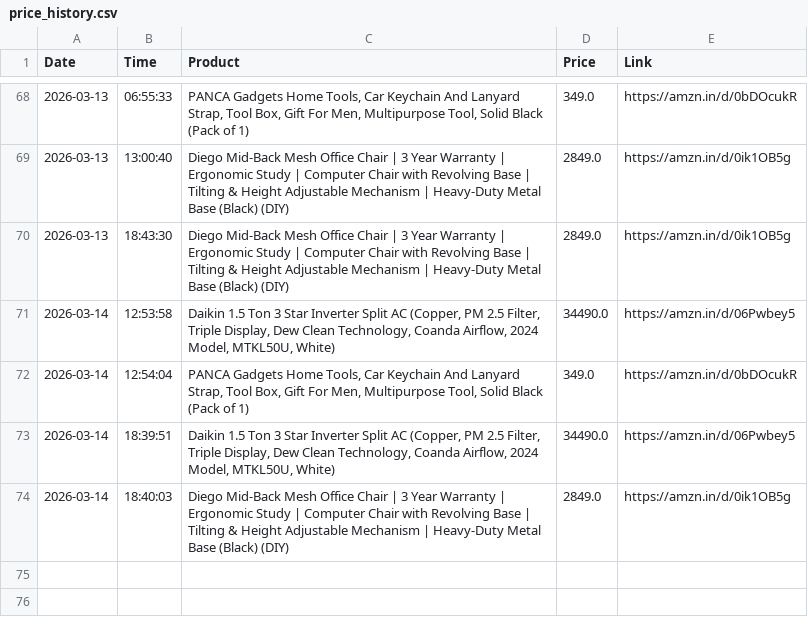
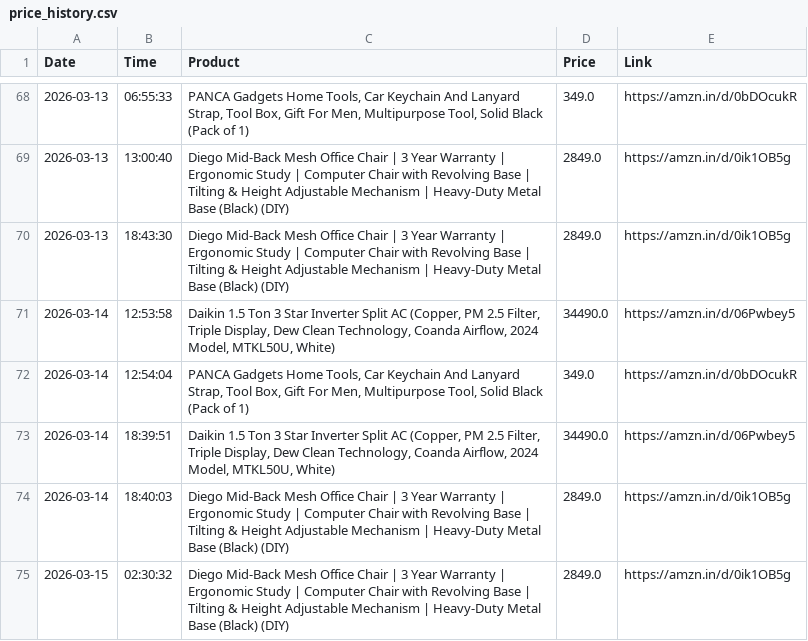
Before and after one commit to LuShadowX/Ai-Limited-Edition-Product-Tracker-, a CSV file: price_history.csv, drawn as a sheet; only a part is shown, gaps mark what is left out.

```diff
--- a/price_history.csv
+++ b/price_history.csv
@@ -74 +74,2 @@ Date,Time,Product,Price,Link
 2026-03-14,18:40:03,Diego Mid-Back Mesh Office Chair | 3 Year Warranty | Ergonomic Study | Computer Chair with Revolving Base | Tilting & Height Adjustable Mechanism | Heavy-Duty Metal Base (Black) (DIY),2849.0,https://amzn.in/d/0ik1OB5g
+2026-03-15,02:30:32,Diego Mid-Back Mesh Office Chair | 3 Year Warranty | Ergonomic Study | Computer Chair with Revolving Base | Tilting & Height Adjustable Mechanism | Heavy-Duty Metal Base (Black) (DIY),2849.0,https://amzn.in/d/0ik1OB5g
```
